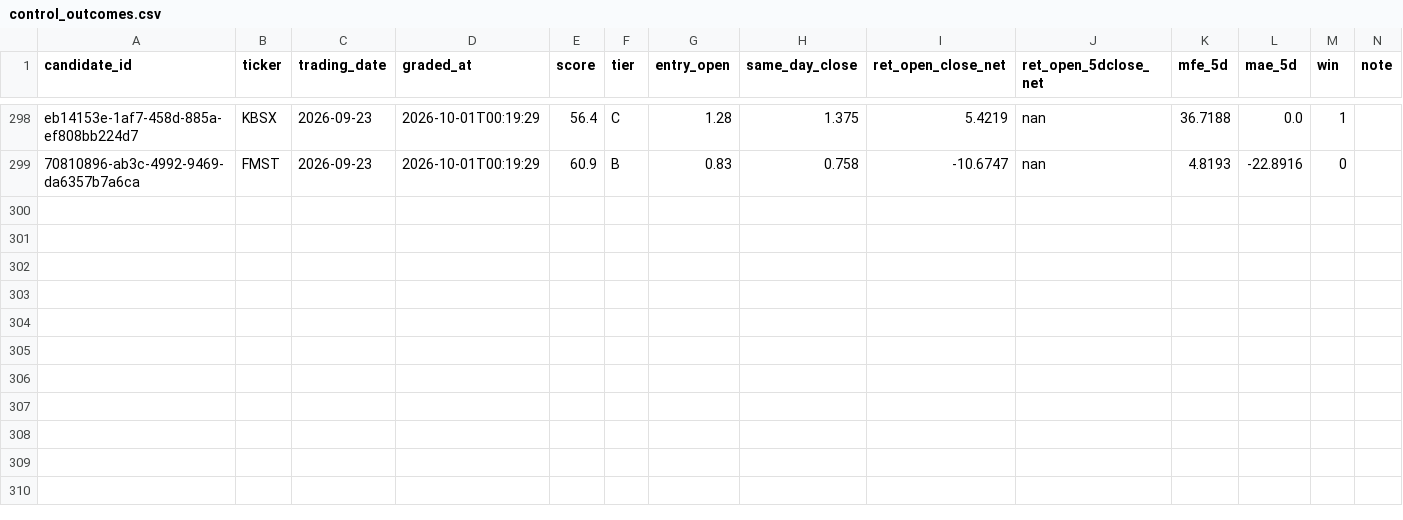
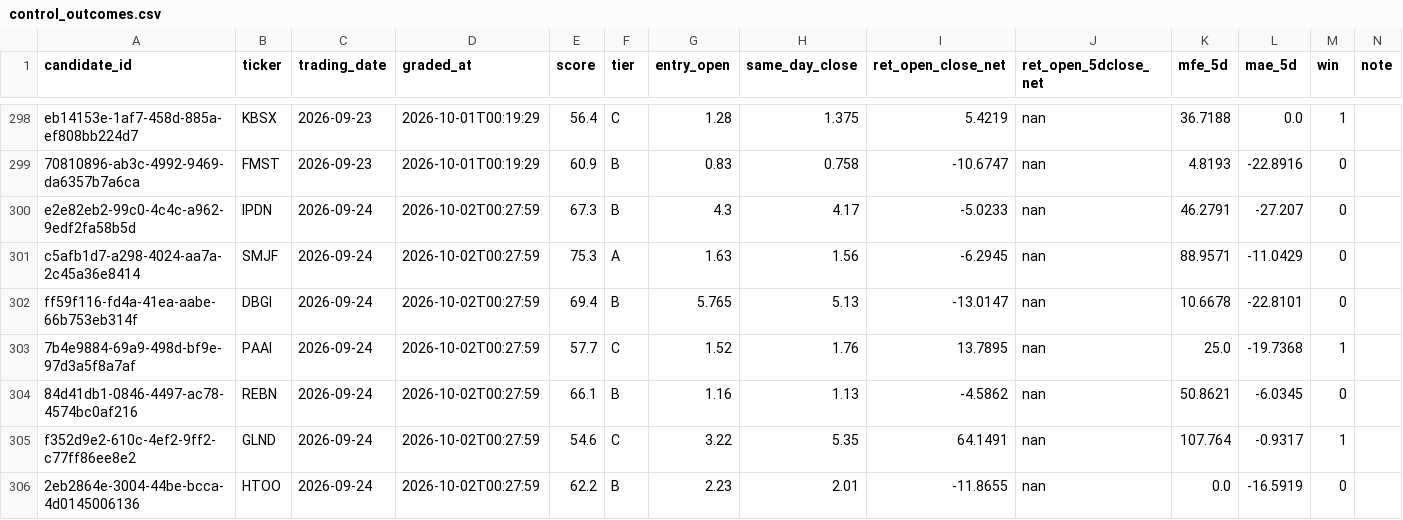
Before and after one commit to joshldavis/ThePickLog, a CSV file: control_outcomes.csv, drawn as a sheet; only a part is shown, gaps mark what is left out; the diff names each change by its address in the sheet, - before the commit and + after, or states it on an @@ line.

```diff
--- a/control_outcomes.csv
+++ b/control_outcomes.csv
+row 300: e2e82eb2-99c0-4c4c-a962-9edf2fa58b5d | IPDN | 2026-09-24 | 2026-10-02T00:27:59 | 67.3 | B | 4.3 | 4.17 | -5.0233 | nan | 46.2791 | -27.207 | 0
+row 301: c5afb1d7-a298-4024-aa7a-2c45a36e8414 | SMJF | 2026-09-24 | 2026-10-02T00:27:59 | 75.3 | A | 1.63 | 1.56 | -6.2945 | nan | 88.9571 | -11.0429 | 0
+row 302: ff59f116-fd4a-41ea-aabe-66b753eb314f | DBGI | 2026-09-24 | 2026-10-02T00:27:59 | 69.4 | B | 5.765 | 5.13 | -13.0147 | nan | 10.6678 | -22.8101 | 0
+row 303: 7b4e9884-69a9-498d-bf9e-97d3a5f8a7af | PAAI | 2026-09-24 | 2026-10-02T00:27:59 | 57.7 | C | 1.52 | 1.76 | 13.7895 | nan | 25.0 | -19.7368 | 1
+row 304: 84d41db1-0846-4497-ac78-4574bc0af216 | REBN | 2026-09-24 | 2026-10-02T00:27:59 | 66.1 | B | 1.16 | 1.13 | -4.5862 | nan | 50.8621 | -6.0345 | 0
+row 305: f352d9e2-610c-4ef2-9ff2-c77ff86ee8e2 | GLND | 2026-09-24 | 2026-10-02T00:27:59 | 54.6 | C | 3.22 | 5.35 | 64.1491 | nan | 107.764 | -0.9317 | 1
+row 306: 2eb2864e-3004-44be-bcca-4d0145006136 | HTOO | 2026-09-24 | 2026-10-02T00:27:59 | 62.2 | B | 2.23 | 2.01 | -11.8655 | nan | 0.0 | -16.5919 | 0
```
Also changed, not shown: integrity_ledger.csv, outcomes.csv, 5 other files.
